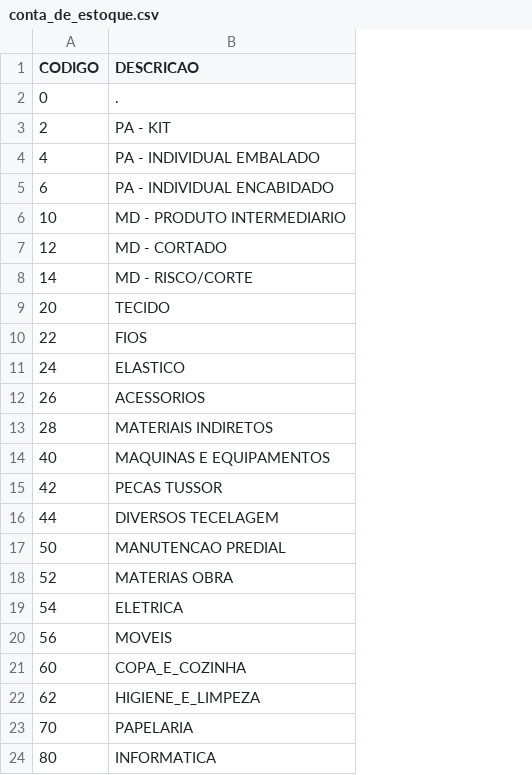
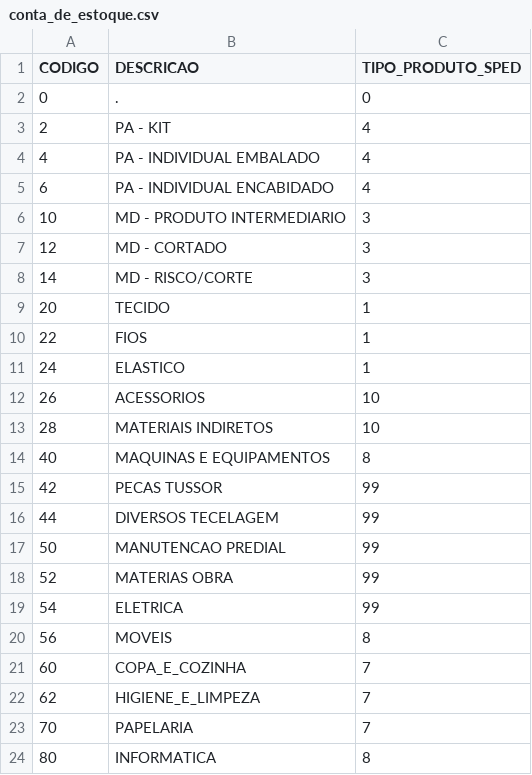
Before and after one commit to anselmobd/tuple-load, a CSV file: csv/conta_de_estoque.csv, drawn as a sheet; the diff names each change by its address in the sheet, - before the commit and + after, or states it on an @@ line.

Commit message:
TIPO_PRODUTO_SPED

```diff
--- a/csv/conta_de_estoque.csv
+++ b/csv/conta_de_estoque.csv
+column C (TIPO_PRODUTO_SPED), rows 2-24: 0 | 4 | 4 | 4 | 3 | 3 | 3 | 1 | 1 | 1 | 10 | 10 | 8 | 99 | 99 | 99 | 99 | 99 | 8 | 7 | 7 | 7 | 8
```
Also changed, not shown: 1 other file.
